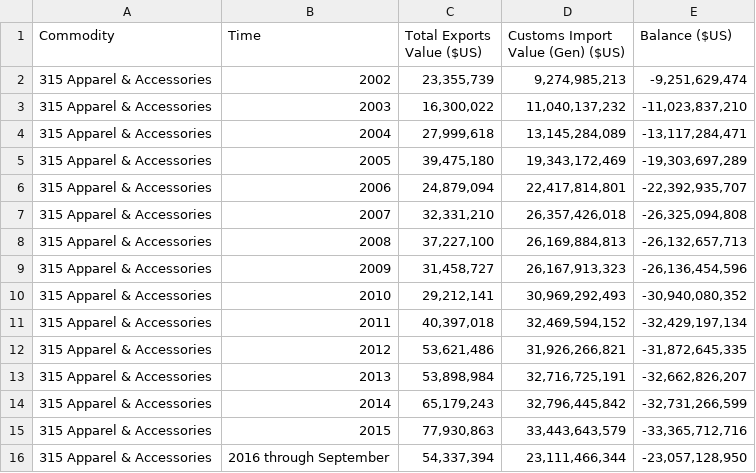
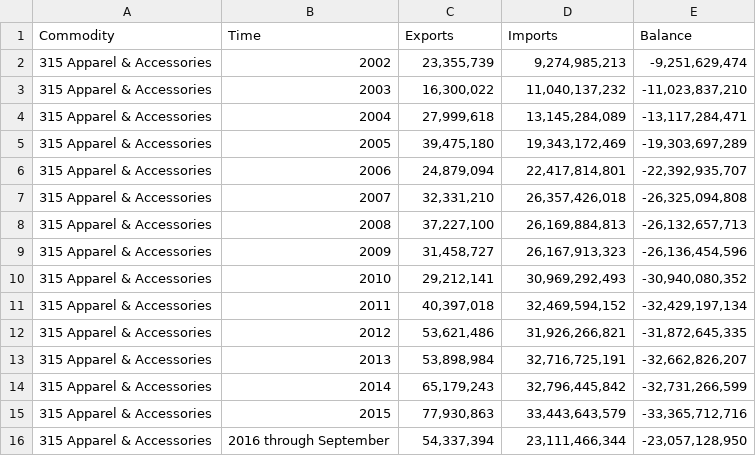
Before and after one commit to mercye/storytelling-projects, a CSV file: Final/exports_imports_china.csv, drawn as a sheet.

Commit message:
rename cols

```diff
--- a/Final/exports_imports_china.csv
+++ b/Final/exports_imports_china.csv
@@ -1,2 +1,2 @@
-Commodity,Time,Total Exports Value ($US),Customs Import Value (Gen) ($US),Balance ($US)
+Commodity,Time,Exports,Imports,Balance
 315 Apparel & Accessories,2002,"23,355,739","9,274,985,213","-9,251,629,474"
```
